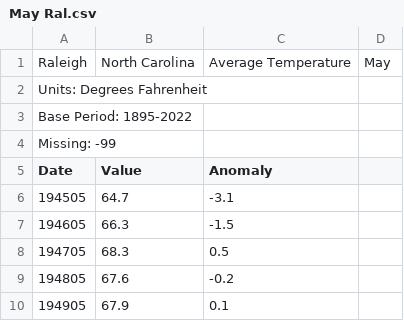
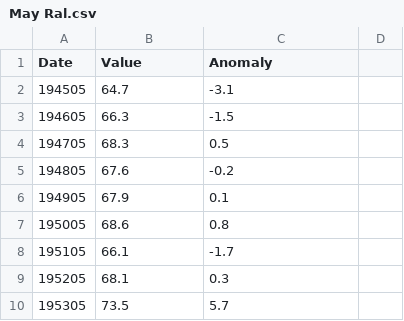
Before and after one commit to JesseM23/TempProject, a CSV file: Ral/May Ral.csv, drawn as a sheet; only a part is shown; the shorter side is filled out with more unchanged rows.

Commit message:
Update May Ral.csv

```diff
--- a/Ral/May Ral.csv
+++ b/Ral/May Ral.csv
@@ -1,5 +1 @@
-Raleigh, North Carolina, Average Temperature, May
-Units: Degrees Fahrenheit
-Base Period: 1895-2022
-Missing: -99
 Date,Value,Anomaly
```
